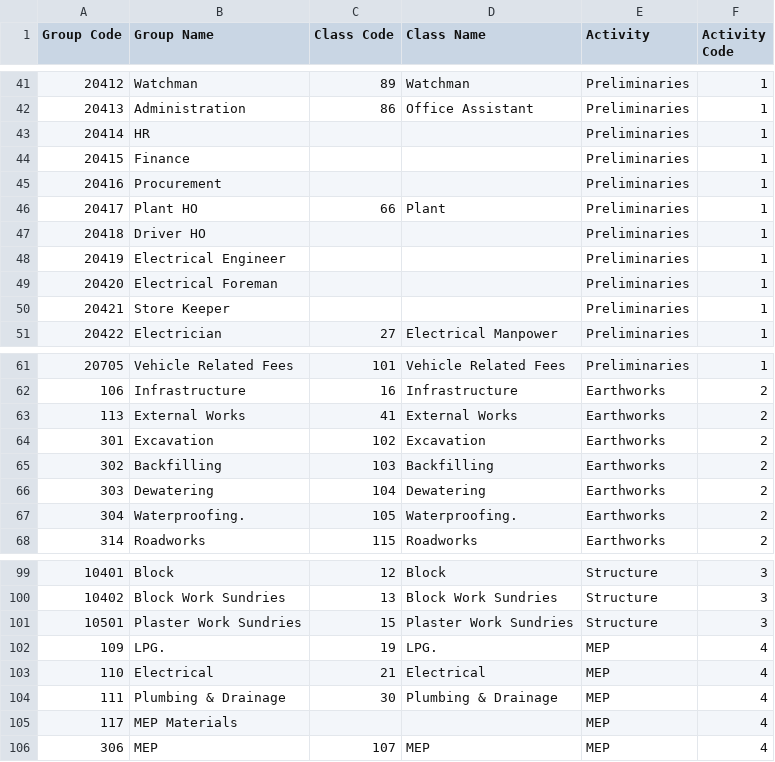
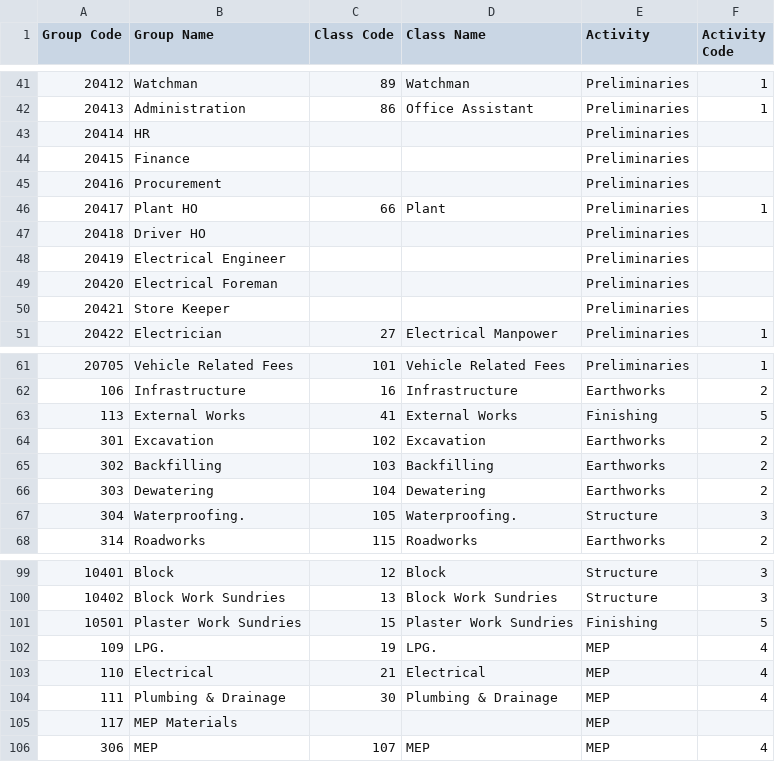
Before and after one commit to DC-database/hub, a CSV file: activity.csv, drawn as a sheet; only a part is shown, gaps mark what is left out; the diff covers the shown part only.

```diff
--- a/activity.csv
+++ b/activity.csv
@@ -42,10 +42,10 @@ Group Code,Group Name,Class Code,Class Name,Activity,Activity Code
 20413,Administration,86,Office Assistant,Preliminaries,1
-20414,HR,,,Preliminaries,1
-20415,Finance,,,Preliminaries,1
-20416,Procurement,,,Preliminaries,1
+20414,HR,,,Preliminaries,
+20415,Finance,,,Preliminaries,
+20416,Procurement,,,Preliminaries,
 20417,Plant HO,66,Plant,Preliminaries,1
-20418,Driver HO,,,Preliminaries,1
-20419,Electrical Engineer,,,Preliminaries,1
-20420,Electrical Foreman,,,Preliminaries,1
-20421,Store Keeper,,,Preliminaries,1
+20418,Driver HO,,,Preliminaries,
+20419,Electrical Engineer,,,Preliminaries,
+20420,Electrical Foreman,,,Preliminaries,
+20421,Store Keeper,,,Preliminaries,
 20422,Electrician,27,Electrical Manpower,Preliminaries,1
@@ -62,3 +62,3 @@ Group Code,Group Name,Class Code,Class Name,Activity,Activity Code
 106,Infrastructure,16,Infrastructure,Earthworks,2
-113,External Works,41,External Works,Earthworks,2
+113,External Works,41,External Works,Finishing,5
 301,Excavation,102,Excavation,Earthworks,2
@@ -66,3 +66,3 @@ Group Code,Group Name,Class Code,Class Name,Activity,Activity Code
 303,Dewatering,104,Dewatering,Earthworks,2
-304,Waterproofing.,105,Waterproofing.,Earthworks,2
+304,Waterproofing.,105,Waterproofing.,Structure,3
 314,Roadworks,115,Roadworks,Earthworks,2
@@ -100,3 +100,3 @@ Group Code,Group Name,Class Code,Class Name,Activity,Activity Code
 10402,Block Work Sundries,13,Block Work Sundries,Structure,3
-10501,Plaster Work Sundries,15,Plaster Work Sundries,Structure,3
+10501,Plaster Work Sundries,15,Plaster Work Sundries,Finishing,5
 109,LPG.,19,LPG.,MEP,4
@@ -104,3 +104,3 @@ Group Code,Group Name,Class Code,Class Name,Activity,Activity Code
 111,Plumbing & Drainage,30,Plumbing & Drainage,MEP,4
-117,MEP Materials,,,MEP,4
+117,MEP Materials,,,MEP,
 306,MEP,107,MEP,MEP,4
```
Also changed, not shown: 38 edited cells elsewhere in this file.
